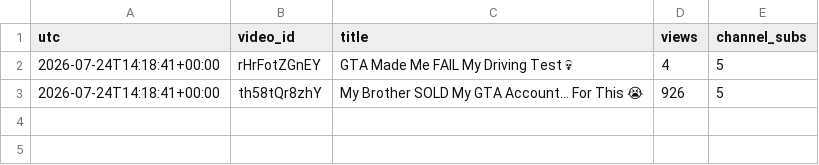
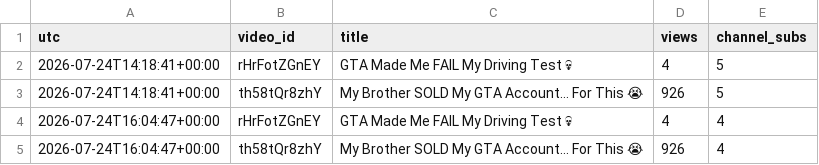
Before and after one commit to keegan-07/yt-stats, a CSV file: stats/npc-wasted.csv, drawn as a sheet; the diff names each change by its address in the sheet, - before the commit and + after, or states it on an @@ line.

```diff
--- a/stats/npc-wasted.csv
+++ b/stats/npc-wasted.csv
+row 4: 2026-07-24T16:04:47+00:00 | rHrFotZGnEY | GTA Made Me FAIL My Driving Test 💀 | 4 | 4
+row 5: 2026-07-24T16:04:47+00:00 | th58tQr8zhY | My Brother SOLD My GTA Account… For This 😭 | 926 | 4
```
